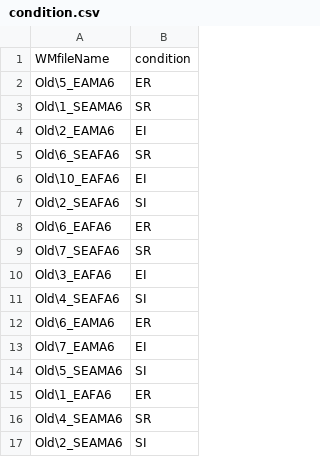
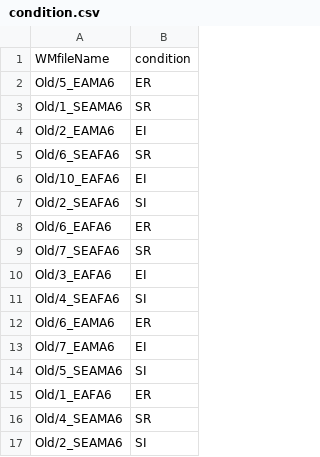
Before and after one commit to neinlee/Race-Body-Inversion-Effect, a CSV file: condition.csv, drawn as a sheet.

Commit message:
Update condition.csv

```diff
--- a/condition.csv
+++ b/condition.csv
@@ -1,17 +1,17 @@
 WMfileName,condition
-Old\5_EAMA6,ER
-Old\1_SEAMA6,SR
-Old\2_EAMA6,EI
-Old\6_SEAFA6,SR
-Old\10_EAFA6,EI
-Old\2_SEAFA6,SI
-Old\6_EAFA6,ER
-Old\7_SEAFA6,SR
-Old\3_EAFA6,EI
-Old\4_SEAFA6,SI
-Old\6_EAMA6,ER
-Old\7_EAMA6,EI
-Old\5_SEAMA6,SI
-Old\1_EAFA6,ER
-Old\4_SEAMA6,SR
-Old\2_SEAMA6,SI
+Old/5_EAMA6,ER
+Old/1_SEAMA6,SR
+Old/2_EAMA6,EI
+Old/6_SEAFA6,SR
+Old/10_EAFA6,EI
+Old/2_SEAFA6,SI
+Old/6_EAFA6,ER
+Old/7_SEAFA6,SR
+Old/3_EAFA6,EI
+Old/4_SEAFA6,SI
+Old/6_EAMA6,ER
+Old/7_EAMA6,EI
+Old/5_SEAMA6,SI
+Old/1_EAFA6,ER
+Old/4_SEAMA6,SR
+Old/2_SEAMA6,SI
```
